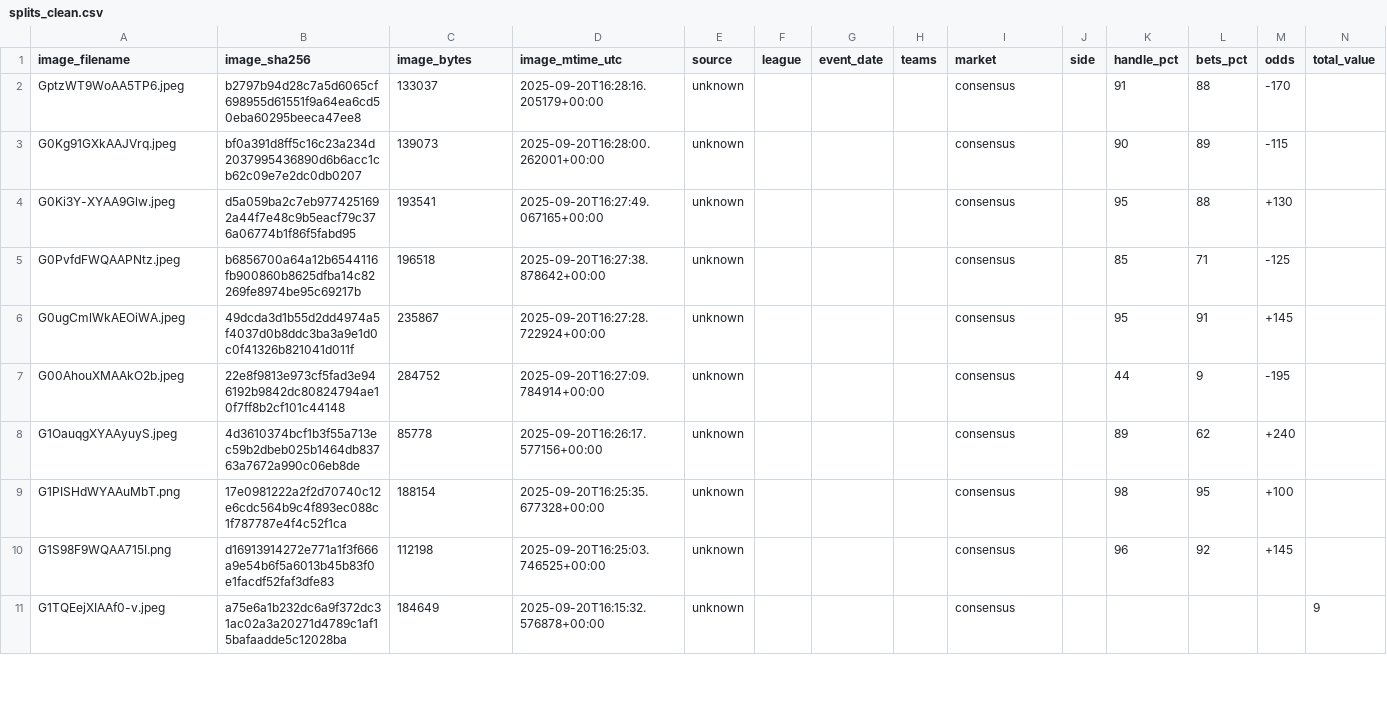
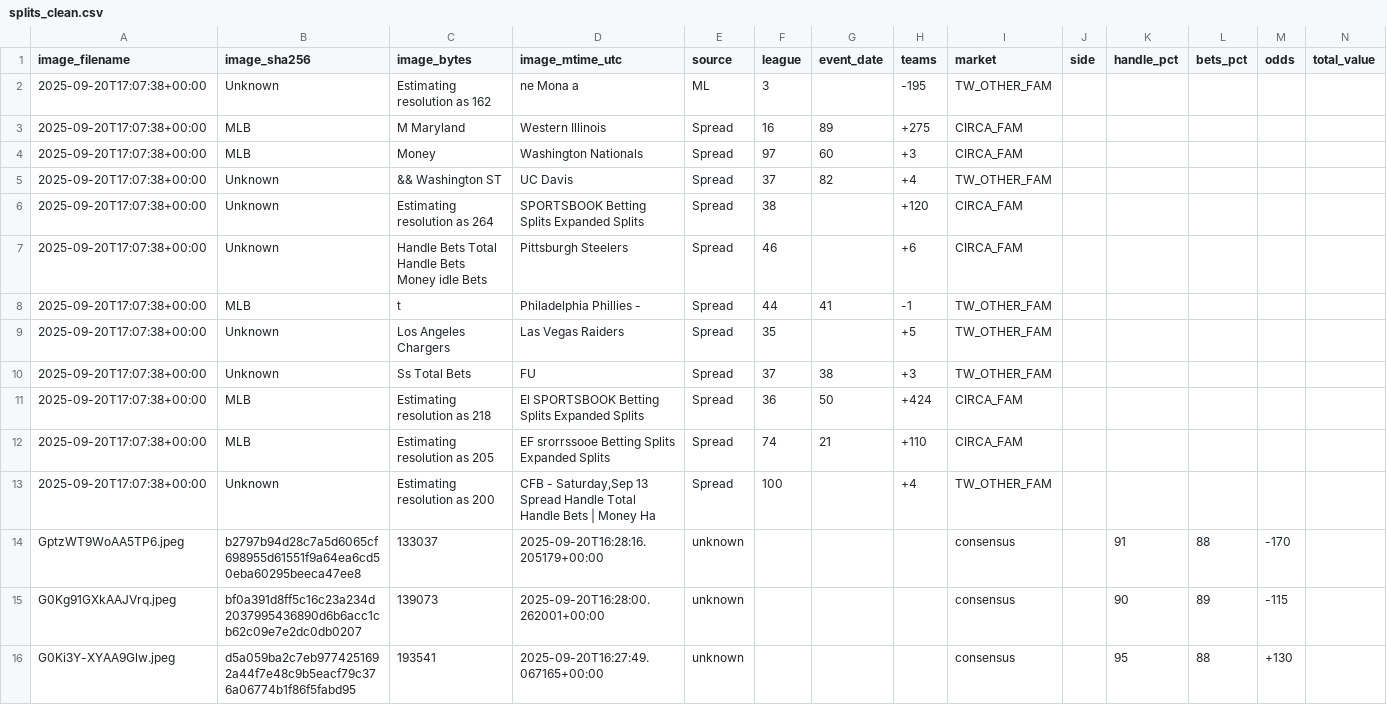
Before and after one commit to dannyjdalzell/splits-feed, a CSV file: splits_clean.csv, drawn as a sheet; only a part is shown; the shorter side is filled out with more unchanged rows; rows hold the shown columns only; the diff names each change by its address in the sheet, - before the commit and + after, or states it on an @@ line.

```diff
--- a/splits_clean.csv
+++ b/splits_clean.csv
+row 2: 2025-09-20T17:07:38+00:00 | Unknown | Estimating resolution as 162 | ne Mona a | ML | 3 |  | -195 | TW_OTHER_FAM
+row 3: 2025-09-20T17:07:38+00:00 | MLB | M Maryland | Western Illinois | Spread | 16 | 89 | +275 | CIRCA_FAM
+row 4: 2025-09-20T17:07:38+00:00 | MLB | Money | Washington Nationals | Spread | 97 | 60 | +3 | CIRCA_FAM
+row 5: 2025-09-20T17:07:38+00:00 | Unknown | && Washington ST | UC Davis | Spread | 37 | 82 | +4 | TW_OTHER_FAM
+row 6: 2025-09-20T17:07:38+00:00 | Unknown | Estimating resolution as 264 | SPORTSBOOK Betting Splits Expanded Splits | Spread | 38 |  | +120 | CIRCA_FAM
+row 7: 2025-09-20T17:07:38+00:00 | Unknown | Handle Bets Total Handle Bets Money idle Bets | Pittsburgh Steelers | Spread | 46 |  | +6 | CIRCA_FAM
+row 8: 2025-09-20T17:07:38+00:00 | MLB | t | Philadelphia Phillies - | Spread | 44 | 41 | -1 | TW_OTHER_FAM
+row 9: 2025-09-20T17:07:38+00:00 | Unknown | Los Angeles Chargers | Las Vegas Raiders | Spread | 35 |  | +5 | TW_OTHER_FAM
+row 10: 2025-09-20T17:07:38+00:00 | Unknown | Ss Total Bets | FU | Spread | 37 | 38 | +3 | TW_OTHER_FAM
+row 11: 2025-09-20T17:07:38+00:00 | MLB | Estimating resolution as 218 | El SPORTSBOOK Betting Splits Expanded Splits | Spread | 36 | 50 | +424 | CIRCA_FAM
+row 12: 2025-09-20T17:07:38+00:00 | MLB | Estimating resolution as 205 | EF srorrssooe Betting Splits Expanded Splits | Spread | 74 | 21 | +110 | CIRCA_FAM
+row 13: 2025-09-20T17:07:38+00:00 | Unknown | Estimating resolution as 200 | CFB - Saturday,Sep 13 Spread Handle Total Handle Bets | Money Ha | Spread | 100 |  | +4 | TW_OTHER_FAM
```
